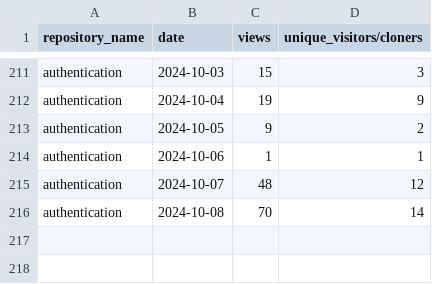
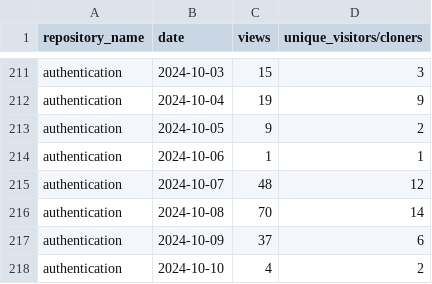
Before and after one commit to jpmorgan-payments/authentication, a CSV file: metrics/traffic-stats-sorted.csv, drawn as a sheet; only a part is shown, gaps mark what is left out; the diff names each change by its address in the sheet, - before the commit and + after, or states it on an @@ line.

```diff
--- a/metrics/traffic-stats-sorted.csv
+++ b/metrics/traffic-stats-sorted.csv
+row 217: authentication | 2024-10-09 | 37 | 6
+row 218: authentication | 2024-10-10 | 4 | 2
```
Also changed, not shown: metrics/clone-stats-sorted.csv, metrics/clone-stats.csv, 3 other files.
